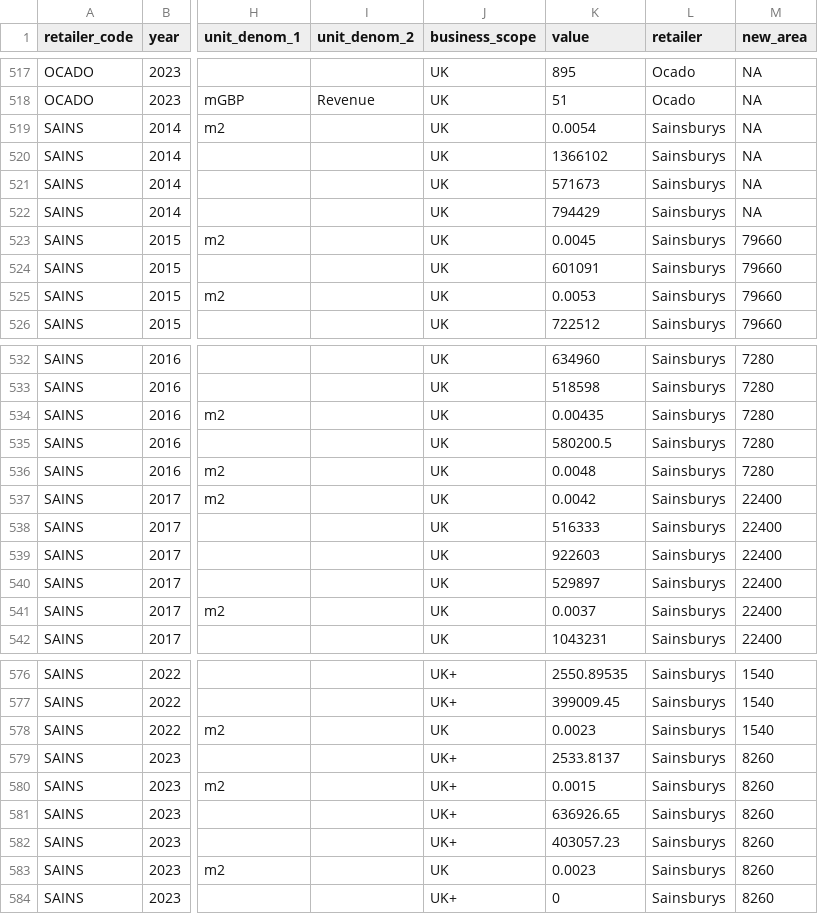
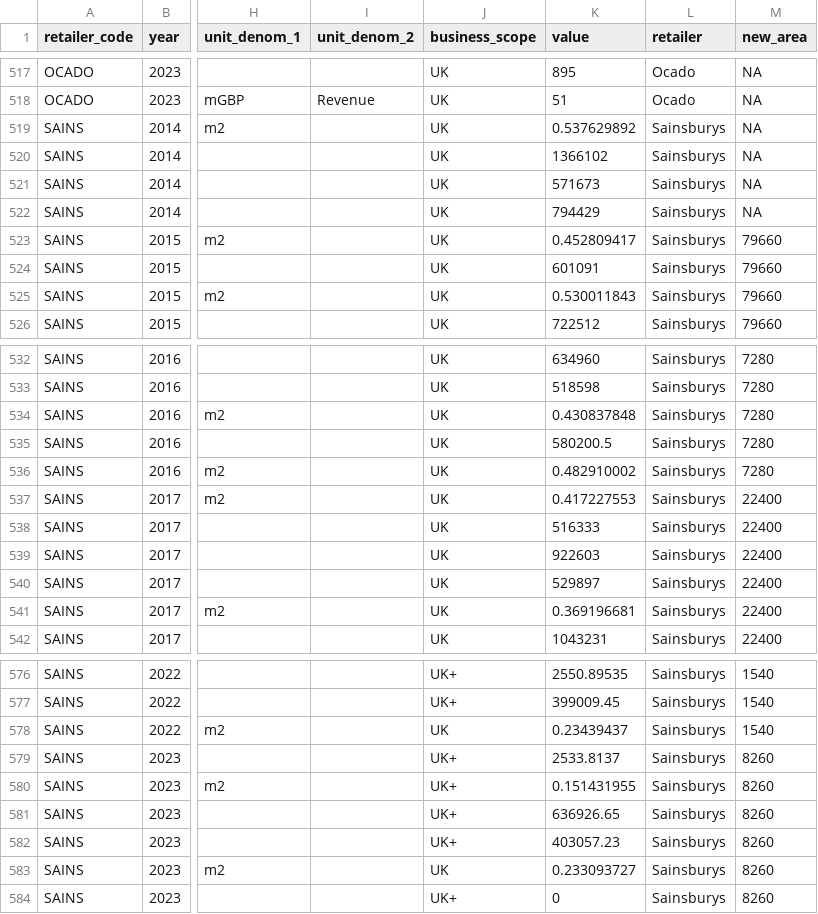
Before and after one commit to davidmkidd/UK-Supermarket-Carbon-Emissions, a CSV file: retailer_emissions_yr.csv, drawn as a sheet; only a part is shown, gaps mark what is left out; the diff covers the shown part only; the diff names each change by its address in the sheet, - before the commit and + after, or states it on an @@ line.

Commit message:
Add files via upload

```diff
--- a/retailer_emissions_yr.csv
+++ b/retailer_emissions_yr.csv
-K519 (value): 0.0054
+K519 (value): 0.537629892
-K523 (value): 0.0045
+K523 (value): 0.452809417
-K525 (value): 0.0053
+K525 (value): 0.530011843
-K534 (value): 0.00435
+K534 (value): 0.430837848
-K536 (value): 0.0048
+K536 (value): 0.482910002
-K537 (value): 0.0042
+K537 (value): 0.417227553
-K541 (value): 0.0037
+K541 (value): 0.369196681
-K578 (value): 0.0023
+K578 (value): 0.23439437
-K580 (value): 0.0015
+K580 (value): 0.151431955
-K583 (value): 0.0023
+K583 (value): 0.233093727
```
Also changed, not shown: 8 edited cells elsewhere in this file.
